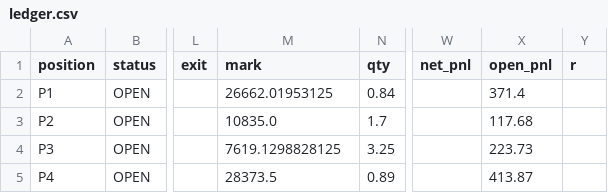
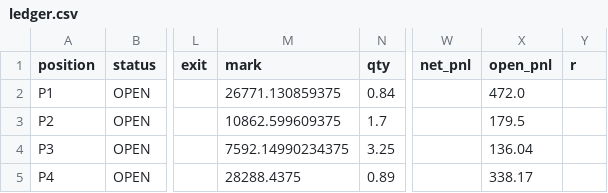
Before and after one commit to rimurukingdemon313/autonomous-bot-trader, a CSV file: ledger.csv, drawn as a sheet; only a part is shown, gaps mark what is left out; the diff names each change by its address in the sheet, - before the commit and + after, or states it on an @@ line.

```diff
--- a/ledger.csv
+++ b/ledger.csv
-M2 (mark): 26662.01953125
+M2 (mark): 26771.130859375
-X2 (open_pnl): 371.4
+X2 (open_pnl): 472.0
-M3 (mark): 10835.0
+M3 (mark): 10862.599609375
-X3 (open_pnl): 117.68
+X3 (open_pnl): 179.5
-M4 (mark): 7619.1298828125
+M4 (mark): 7592.14990234375
-X4 (open_pnl): 223.73
+X4 (open_pnl): 136.04
-M5 (mark): 28373.5
+M5 (mark): 28288.4375
-X5 (open_pnl): 413.87
+X5 (open_pnl): 338.17
```
Also changed, not shown: equity.csv, 4 other files.
